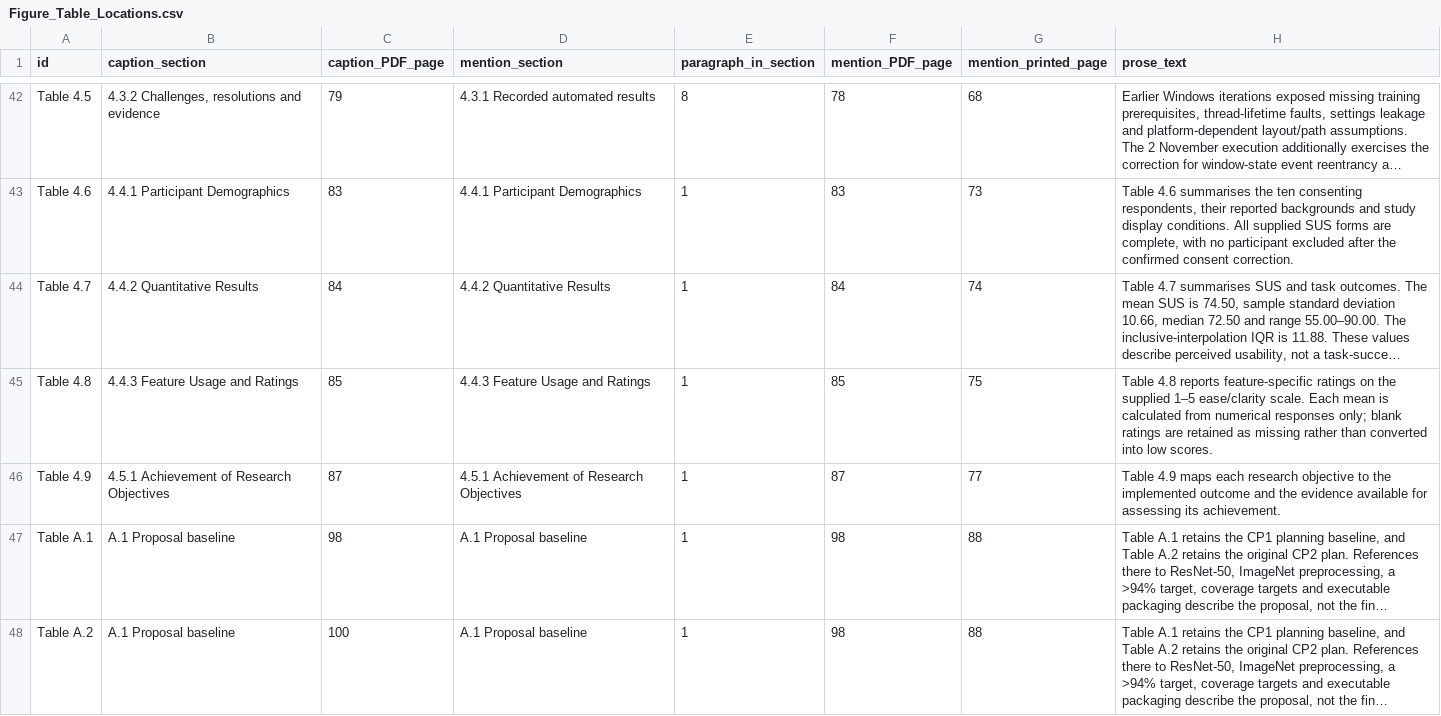
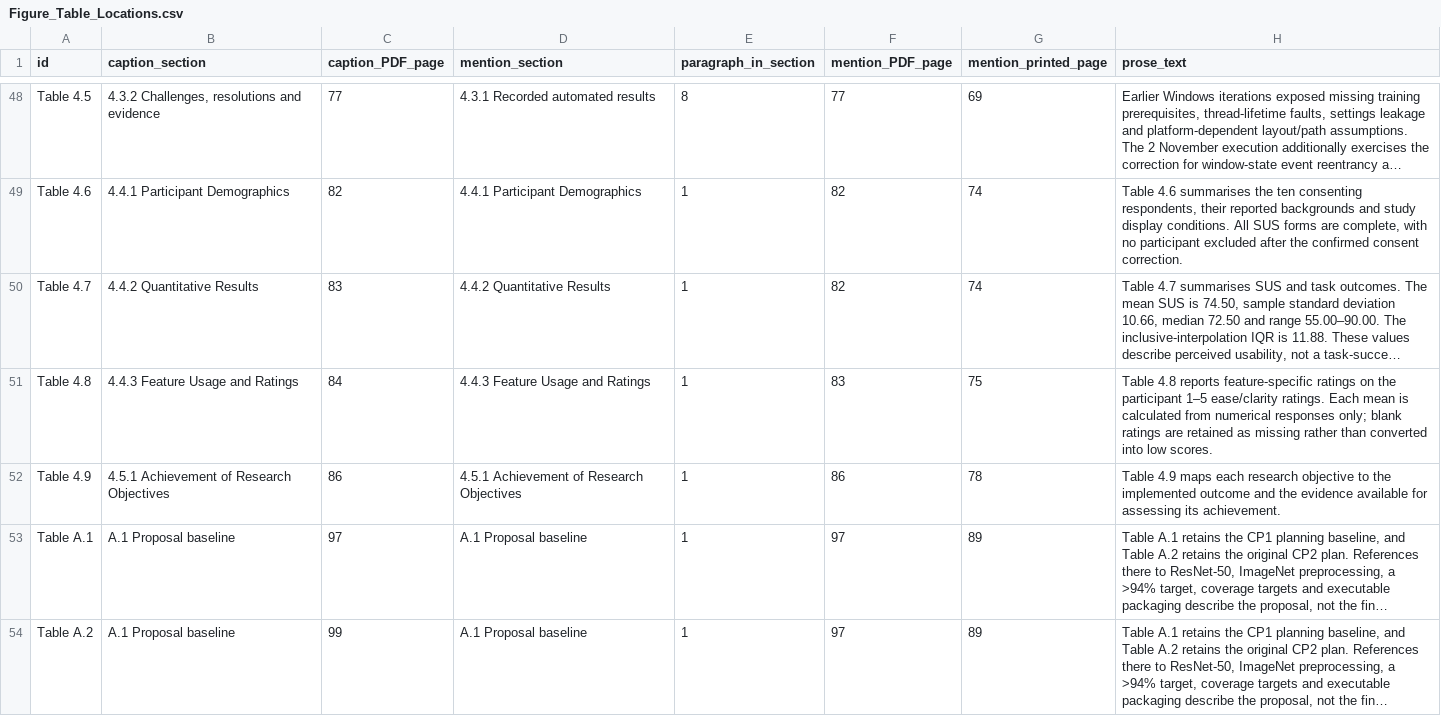
Before and after one commit to ziaozhuanxing/ZY-Path, a CSV file: windows-verified-2026-11-02/Figure_Table_Locations.csv, drawn as a sheet; only a part is shown, gaps mark what is left out; long unchanged cells end in …; addresses are those after the commit; the diff covers the shown part only; the diff names each change by its address in the sheet, - before the commit and + after, or states it on an @@ line.

Commit message:
docs: finalise CP2 submission layout and rubric review
Standardise image white space, multi-panel pagination, captions, table source notes and preliminary lists. Remove review highlighting, retain all original results and verify structure, citations, data calculations and page references. Application unchanged.

```diff
--- a/windows-verified-2026-11-02/Figure_Table_Locations.csv
+++ b/windows-verified-2026-11-02/Figure_Table_Locations.csv
-C48 (caption_PDF_page): 79
+C48 (caption_PDF_page): 77
-F48 (mention_PDF_page): 78
+F48 (mention_PDF_page): 77
-G48 (mention_printed_page): 68
+G48 (mention_printed_page): 69
-C49 (caption_PDF_page): 83
+C49 (caption_PDF_page): 82
-F49 (mention_PDF_page): 83
+F49 (mention_PDF_page): 82
-G49 (mention_printed_page): 73
+G49 (mention_printed_page): 74
-H49 (prose_text): …conditions. All supplied SUS forms…
+H49 (prose_text): …conditions. All SUS forms…
-C50 (caption_PDF_page): 84
+C50 (caption_PDF_page): 83
-F50 (mention_PDF_page): 84
+F50 (mention_PDF_page): 82
-C51 (caption_PDF_page): 85
+C51 (caption_PDF_page): 84
-F51 (mention_PDF_page): 85
+F51 (mention_PDF_page): 83
-H51 (prose_text): …on the supplied 1–5 ease/clarity scale. Each mean…
+H51 (prose_text): …on the participant 1–5 ease/clarity ratings. Each mean…
-C52 (caption_PDF_page): 87
+C52 (caption_PDF_page): 86
-F52 (mention_PDF_page): 87
+F52 (mention_PDF_page): 86
-G52 (mention_printed_page): 77
+G52 (mention_printed_page): 78
-C53 (caption_PDF_page): 98
+C53 (caption_PDF_page): 97
-F53:F54 (mention_PDF_page): 98
+F53:F54 (mention_PDF_page): 97
-G53:G54 (mention_printed_page): 88
+G53:G54 (mention_printed_page): 89
-C54 (caption_PDF_page): 100
+C54 (caption_PDF_page): 99
```
Also changed, not shown: 6 added rows and 120 edited cells elsewhere in this file, windows-verified-2026-11-02/Citation_Locations.csv, windows-verified-2026-11-02/Reference_Location_Summary.csv, 10 other files.
